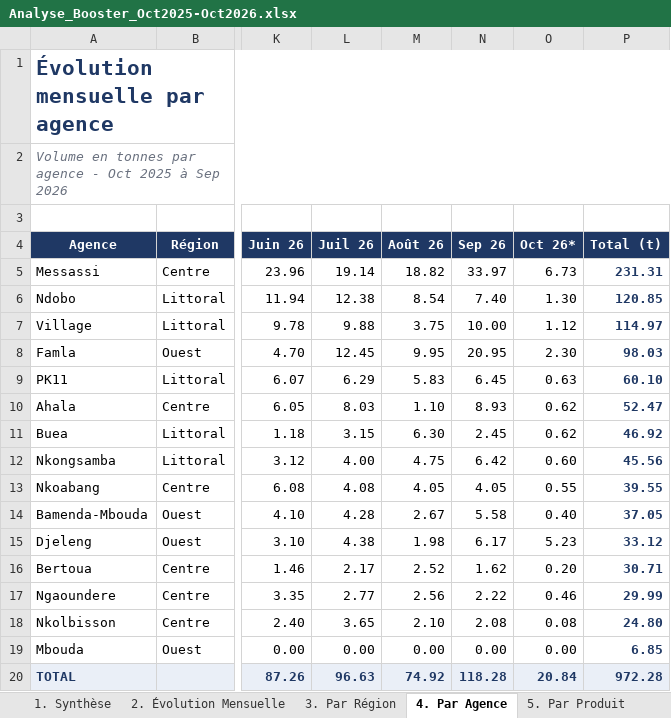
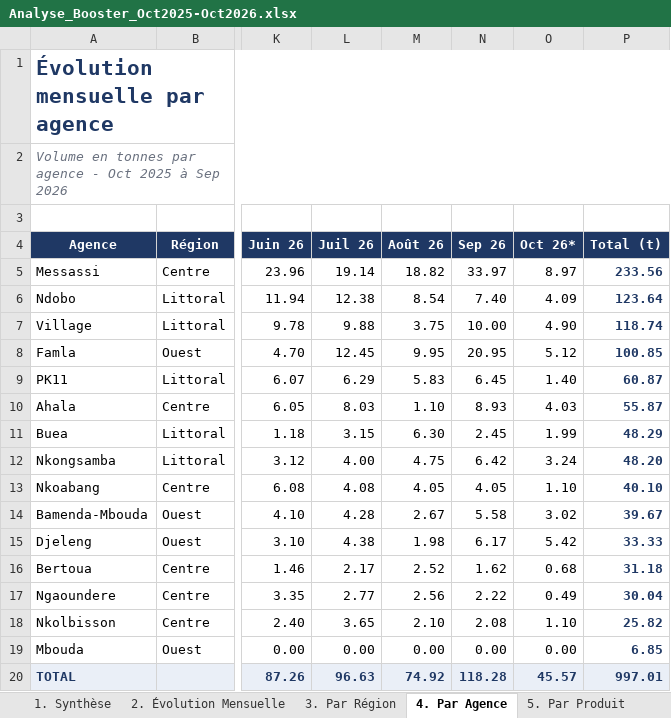
Before and after one commit to frwil/njs-sales-analysis, an Excel workbook: download/Analyse_Booster_Oct2025-Oct2026.xlsx, sheet 4. Par Agence, drawn as a sheet; only a part is shown, gaps mark what is left out; values as stored, in another font and other column widths than the file's, no borders; conditional formats not drawn; the diff names each change by its address in the sheet, - before the commit and + after, or states it on an @@ line.

```diff
--- a/download/Analyse_Booster_Oct2025-Oct2026.xlsx (sheet 4. Par Agence)
+++ b/download/Analyse_Booster_Oct2025-Oct2026.xlsx (sheet 4. Par Agence)
-O5 (Oct 26*): 6.73
+O5 (Oct 26*): 8.97
-P5 (Total (t)): 231.31
+P5 (Total (t)): 233.56
-O6 (Oct 26*): 1.30
+O6 (Oct 26*): 4.09
-P6 (Total (t)): 120.85
+P6 (Total (t)): 123.64
-O7 (Oct 26*): 1.12
+O7 (Oct 26*): 4.90
-P7 (Total (t)): 114.97
+P7 (Total (t)): 118.74
-O8 (Oct 26*): 2.30
+O8 (Oct 26*): 5.12
-P8 (Total (t)): 98.03
+P8 (Total (t)): 100.85
-O9 (Oct 26*): 0.63
+O9 (Oct 26*): 1.40
-P9 (Total (t)): 60.10
+P9 (Total (t)): 60.87
-O10 (Oct 26*): 0.62
+O10 (Oct 26*): 4.03
-P10 (Total (t)): 52.47
+P10 (Total (t)): 55.87
-O11 (Oct 26*): 0.62
+O11 (Oct 26*): 1.99
-P11 (Total (t)): 46.92
+P11 (Total (t)): 48.29
-O12 (Oct 26*): 0.60
+O12 (Oct 26*): 3.24
-P12 (Total (t)): 45.56
+P12 (Total (t)): 48.20
-O13 (Oct 26*): 0.55
+O13 (Oct 26*): 1.10
-P13 (Total (t)): 39.55
+P13 (Total (t)): 40.10
-O14 (Oct 26*): 0.40
+O14 (Oct 26*): 3.02
-P14 (Total (t)): 37.05
+P14 (Total (t)): 39.67
-O15 (Oct 26*): 5.23
+O15 (Oct 26*): 5.42
-P15 (Total (t)): 33.12
+P15 (Total (t)): 33.33
-O16 (Oct 26*): 0.20
+O16 (Oct 26*): 0.68
-P16 (Total (t)): 30.71
+P16 (Total (t)): 31.18
-O17 (Oct 26*): 0.46
+O17 (Oct 26*): 0.49
-P17 (Total (t)): 29.99
+P17 (Total (t)): 30.04
-O18 (Oct 26*): 0.08
+O18 (Oct 26*): 1.10
-P18 (Total (t)): 24.80
+P18 (Total (t)): 25.82
-O20 (Oct 26*): 20.84
+O20 (Oct 26*): 45.57
-P20 (Total (t)): 972.28
+P20 (Total (t)): 997.01
```
Also changed, not shown: sheet 7. Données Détaillées, sheet 6. Agence x Produit, sheet 1. Synthèse, sheet 5. Par Produit, sheet 2. Évolution Mensuelle, sheet 3. Par Région, download/analyse_soja_octobre.xlsx, 58 other files.
